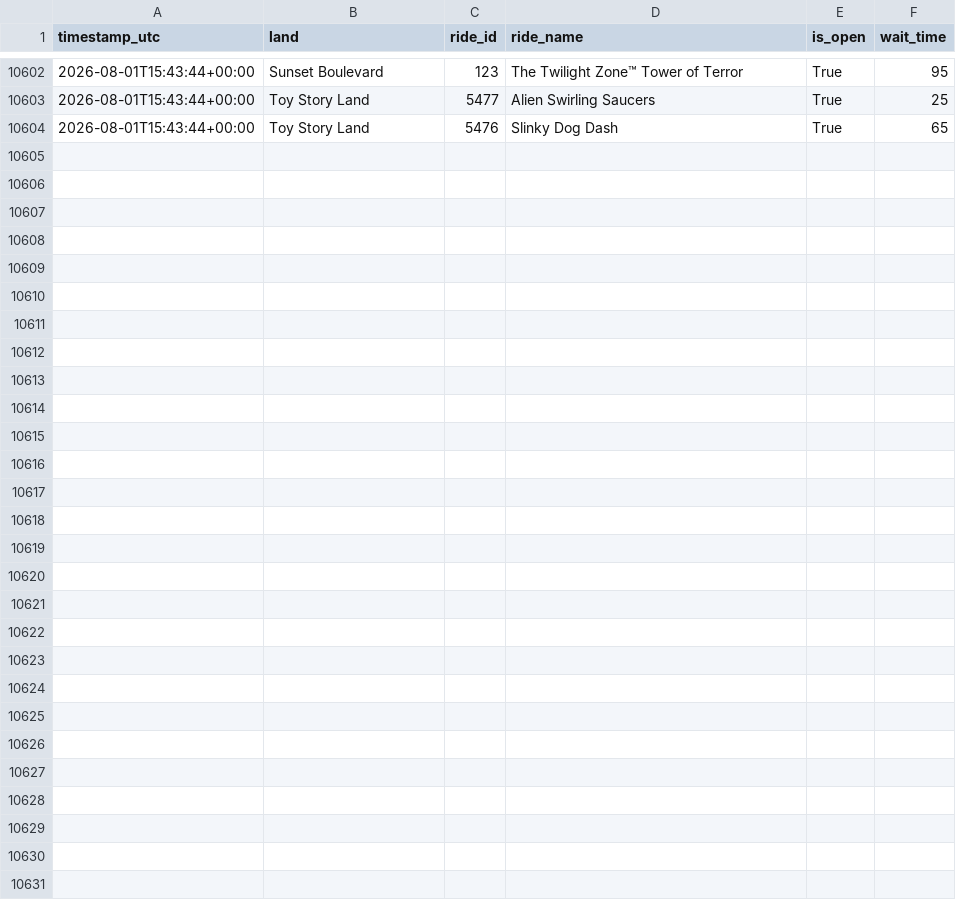
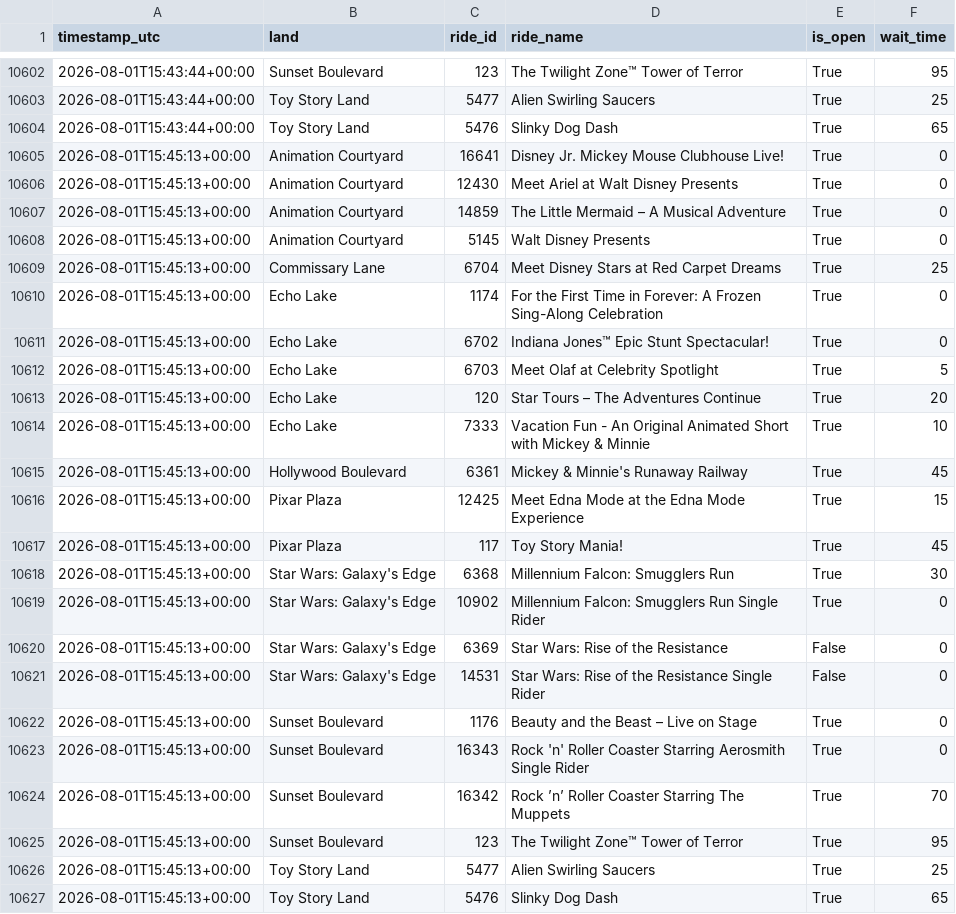
Before and after one commit to GustavoLuza/rideradar-queue-data, a CSV file: data/7.csv, drawn as a sheet; only a part is shown, gaps mark what is left out; the diff names each change by its address in the sheet, - before the commit and + after, or states it on an @@ line.

```diff
--- a/data/7.csv
+++ b/data/7.csv
+row 10605: 2026-08-01T15:45:13+00:00 | Animation Courtyard | 16641 | Disney Jr. Mickey Mouse Clubhouse Live! | True | 0
+row 10606: 2026-08-01T15:45:13+00:00 | Animation Courtyard | 12430 | Meet Ariel at Walt Disney Presents | True | 0
+row 10607: 2026-08-01T15:45:13+00:00 | Animation Courtyard | 14859 | The Little Mermaid – A Musical Adventure | True | 0
+row 10608: 2026-08-01T15:45:13+00:00 | Animation Courtyard | 5145 | Walt Disney Presents | True | 0
+row 10609: 2026-08-01T15:45:13+00:00 | Commissary Lane | 6704 | Meet Disney Stars at Red Carpet Dreams | True | 25
+row 10610: 2026-08-01T15:45:13+00:00 | Echo Lake | 1174 | For the First Time in Forever: A Frozen Sing-Along Celebration | True | 0
+row 10611: 2026-08-01T15:45:13+00:00 | Echo Lake | 6702 | Indiana Jones™ Epic Stunt Spectacular! | True | 0
+row 10612: 2026-08-01T15:45:13+00:00 | Echo Lake | 6703 | Meet Olaf at Celebrity Spotlight | True | 5
+row 10613: 2026-08-01T15:45:13+00:00 | Echo Lake | 120 | Star Tours – The Adventures Continue | True | 20
+row 10614: 2026-08-01T15:45:13+00:00 | Echo Lake | 7333 | Vacation Fun - An Original Animated Short with Mickey & Minnie | True | 10
+row 10615: 2026-08-01T15:45:13+00:00 | Hollywood Boulevard | 6361 | Mickey & Minnie's Runaway Railway | True | 45
+row 10616: 2026-08-01T15:45:13+00:00 | Pixar Plaza | 12425 | Meet Edna Mode at the Edna Mode Experience | True | 15
+row 10617: 2026-08-01T15:45:13+00:00 | Pixar Plaza | 117 | Toy Story Mania! | True | 45
+row 10618: 2026-08-01T15:45:13+00:00 | Star Wars: Galaxy's Edge | 6368 | Millennium Falcon: Smugglers Run | True | 30
+row 10619: 2026-08-01T15:45:13+00:00 | Star Wars: Galaxy's Edge | 10902 | Millennium Falcon: Smugglers Run Single Rider | True | 0
+row 10620: 2026-08-01T15:45:13+00:00 | Star Wars: Galaxy's Edge | 6369 | Star Wars: Rise of the Resistance | False | 0
+row 10621: 2026-08-01T15:45:13+00:00 | Star Wars: Galaxy's Edge | 14531 | Star Wars: Rise of the Resistance Single Rider | False | 0
+row 10622: 2026-08-01T15:45:13+00:00 | Sunset Boulevard | 1176 | Beauty and the Beast – Live on Stage | True | 0
+row 10623: 2026-08-01T15:45:13+00:00 | Sunset Boulevard | 16343 | Rock 'n' Roller Coaster Starring Aerosmith Single Rider | True | 0
+row 10624: 2026-08-01T15:45:13+00:00 | Sunset Boulevard | 16342 | Rock ’n’ Roller Coaster Starring The Muppets | True | 70
+row 10625: 2026-08-01T15:45:13+00:00 | Sunset Boulevard | 123 | The Twilight Zone™ Tower of Terror | True | 95
+row 10626: 2026-08-01T15:45:13+00:00 | Toy Story Land | 5477 | Alien Swirling Saucers | True | 25
+row 10627: 2026-08-01T15:45:13+00:00 | Toy Story Land | 5476 | Slinky Dog Dash | True | 65
```
Also changed, not shown: data/24.csv, data/334.csv, 6 other files.
